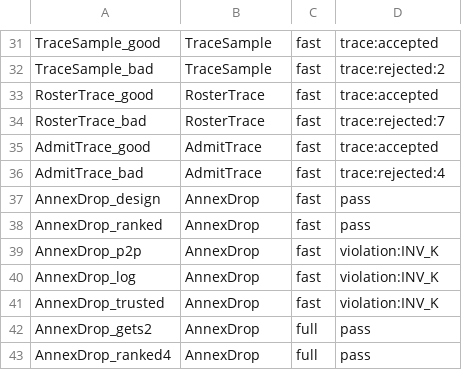
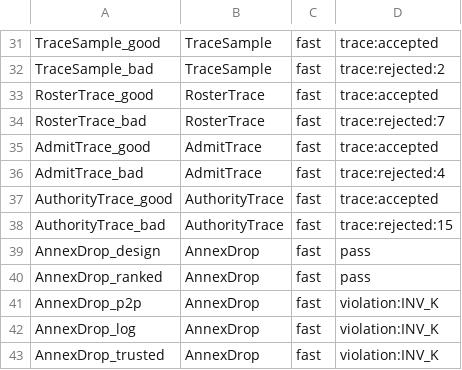
Before and after one commit to dont-feed-the/pigeon, a TSV file: models/tla/expected.tsv, drawn as a sheet; only a part is shown, gaps mark what is left out; the shorter side is filled out with more unchanged rows.

Commit message:
pigeon-core: the authority rule's verdicts, trace-validated against Authority's Judge (13 §13.3)
tests/authority_trace.rs builds random histories in Authority.tla's
world (an admin, the owner of F, a member, a fresh device 4; paths f and
r): each commit has one accepted parent, any of the four signers, new or
deleted versions, roster edits (F transferred, device 4 added, a device
removed) and maybe a Force, and is judged by authority::judge. Each line
logs the commit as the model's New takes it, with the code's verdict.
models/tla/AuthorityTrace.tla appends it as Authority does and takes the
step only if Judge gives the logged verdict. scripts/check-code-traces
runs 20 histories in ci and 200 in models-full; the mutant reverses the
last verdict and must be rejected. Over 20 seeds: 81 commits accepted,
195 refused, 164 with roster edits; every history accepted, every mutant
rejected. Fixture logs and expected verdicts added for scripts/run-tlc.

```diff
--- a/models/tla/expected.tsv
+++ b/models/tla/expected.tsv
@@ -36,2 +36,4 @@ AdmitTrace_good	AdmitTrace	fast	trace:accepted
 AdmitTrace_bad	AdmitTrace	fast	trace:rejected:4
+AuthorityTrace_good	AuthorityTrace	fast	trace:accepted
+AuthorityTrace_bad	AuthorityTrace	fast	trace:rejected:15
 AnnexDrop_design	AnnexDrop	fast	pass
```
Also changed, not shown: 14 other files.
